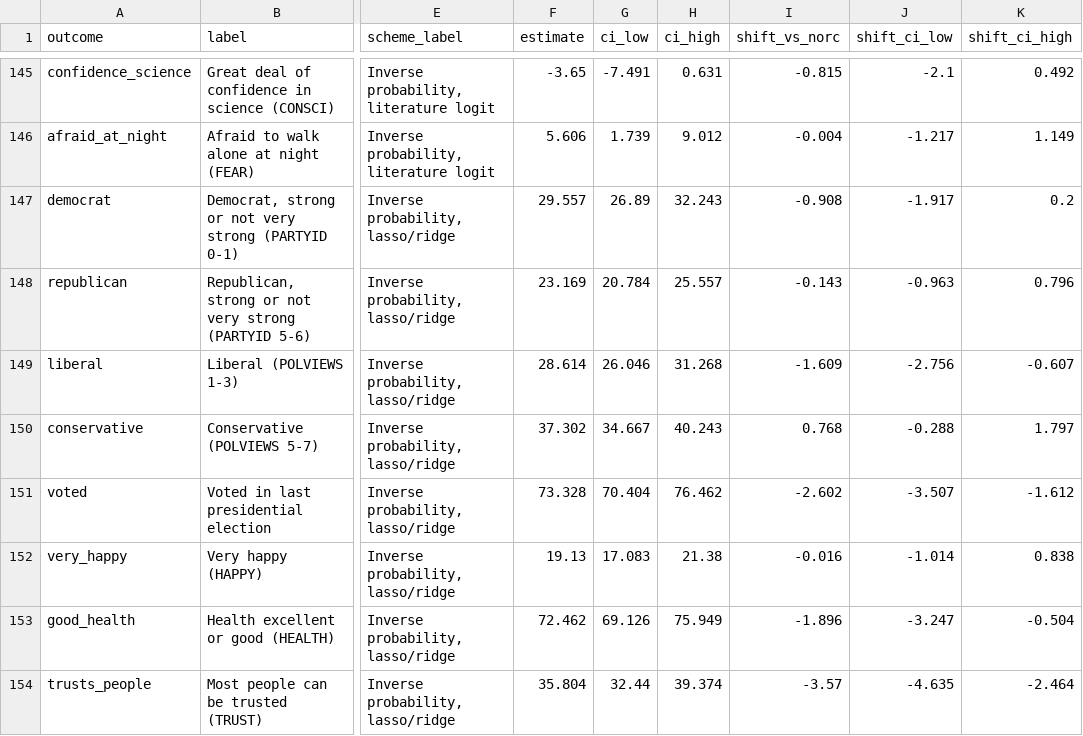
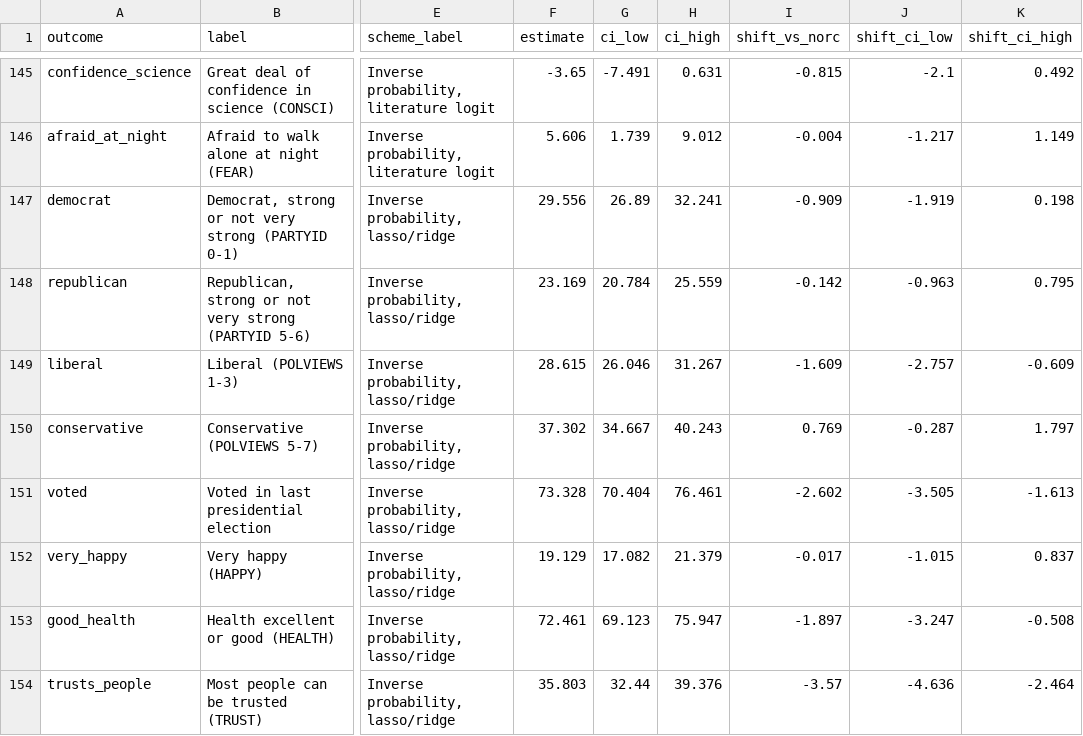
Before and after one commit to davidicrabtree/gss-panel-attrition, a CSV file: output/tables/estimates_2020.csv, drawn as a sheet; only a part is shown, gaps mark what is left out; the diff covers the shown part only; the diff names each change by its address in the sheet, - before the commit and + after, or states it on an @@ line.

```diff
--- a/output/tables/estimates_2020.csv
+++ b/output/tables/estimates_2020.csv
-F147 (estimate): 29.557
+F147 (estimate): 29.556
-H147 (ci_high): 32.243
+H147 (ci_high): 32.241
-I147 (shift_vs_norc): -0.908
+I147 (shift_vs_norc): -0.909
-J147 (shift_ci_low): -1.917
+J147 (shift_ci_low): -1.919
-K147 (shift_ci_high): 0.2
+K147 (shift_ci_high): 0.198
-H148 (ci_high): 25.557
+H148 (ci_high): 25.559
-I148 (shift_vs_norc): -0.143
+I148 (shift_vs_norc): -0.142
-K148 (shift_ci_high): 0.796
+K148 (shift_ci_high): 0.795
-F149 (estimate): 28.614
+F149 (estimate): 28.615
-H149 (ci_high): 31.268
+H149 (ci_high): 31.267
-J149 (shift_ci_low): -2.756
+J149 (shift_ci_low): -2.757
-K149 (shift_ci_high): -0.607
+K149 (shift_ci_high): -0.609
-I150 (shift_vs_norc): 0.768
+I150 (shift_vs_norc): 0.769
-J150 (shift_ci_low): -0.288
+J150 (shift_ci_low): -0.287
-H151 (ci_high): 76.462
+H151 (ci_high): 76.461
-J151 (shift_ci_low): -3.507
+J151 (shift_ci_low): -3.505
-K151 (shift_ci_high): -1.612
+K151 (shift_ci_high): -1.613
-F152 (estimate): 19.13
+F152 (estimate): 19.129
-G152 (ci_low): 17.083
+G152 (ci_low): 17.082
-H152 (ci_high): 21.38
+H152 (ci_high): 21.379
-I152 (shift_vs_norc): -0.016
+I152 (shift_vs_norc): -0.017
-J152 (shift_ci_low): -1.014
+J152 (shift_ci_low): -1.015
-K152 (shift_ci_high): 0.838
+K152 (shift_ci_high): 0.837
-F153 (estimate): 72.462
+F153 (estimate): 72.461
-G153 (ci_low): 69.126
+G153 (ci_low): 69.123
-H153 (ci_high): 75.949
+H153 (ci_high): 75.947
-I153 (shift_vs_norc): -1.896
+I153 (shift_vs_norc): -1.897
-K153 (shift_ci_high): -0.504
+K153 (shift_ci_high): -0.508
-F154 (estimate): 35.804
+F154 (estimate): 35.803
-H154 (ci_high): 39.374
+H154 (ci_high): 39.376
-J154 (shift_ci_low): -4.635
+J154 (shift_ci_low): -4.636
```
Also changed, not shown: 86 edited cells elsewhere in this file, output/tables/benchmark_gaps.csv, output/tables/bias_comparisons.csv, 16 other files.
